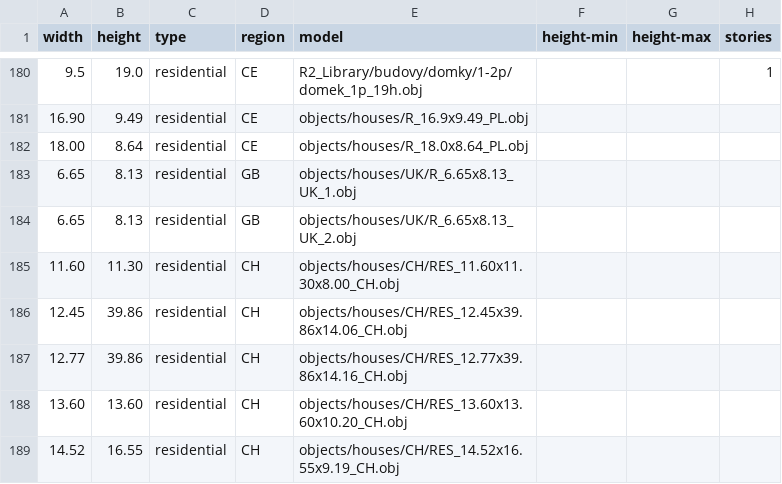
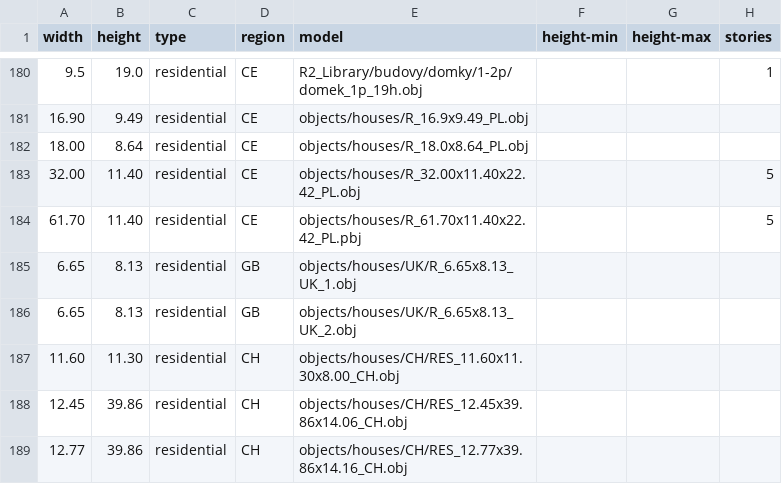
Before and after one commit to gizmosellsbunnys/world-models, a CSV file: residential.csv, drawn as a sheet; only a part is shown, gaps mark what is left out; the shorter side is filled out with more unchanged rows.

Commit message:
- 2 residential Eastern European blocks

```diff
--- a/residential.csv
+++ b/residential.csv
@@ -182,2 +182,4 @@ width,height,type,region,model,height-min,height-max,stories
 18.00,8.64,residential,CE,objects/houses/R_18.0x8.64_PL.obj,,,
+32.00,11.40,residential,CE,objects/houses/R_32.00x11.40x22.42_PL.obj,,,5
+61.70,11.40,residential,CE,objects/houses/R_61.70x11.40x22.42_PL.pbj,,,5
 6.65,8.13,residential,GB,objects/houses/UK/R_6.65x8.13_UK_1.obj,,,
```
Also changed, not shown: 4 other files.
